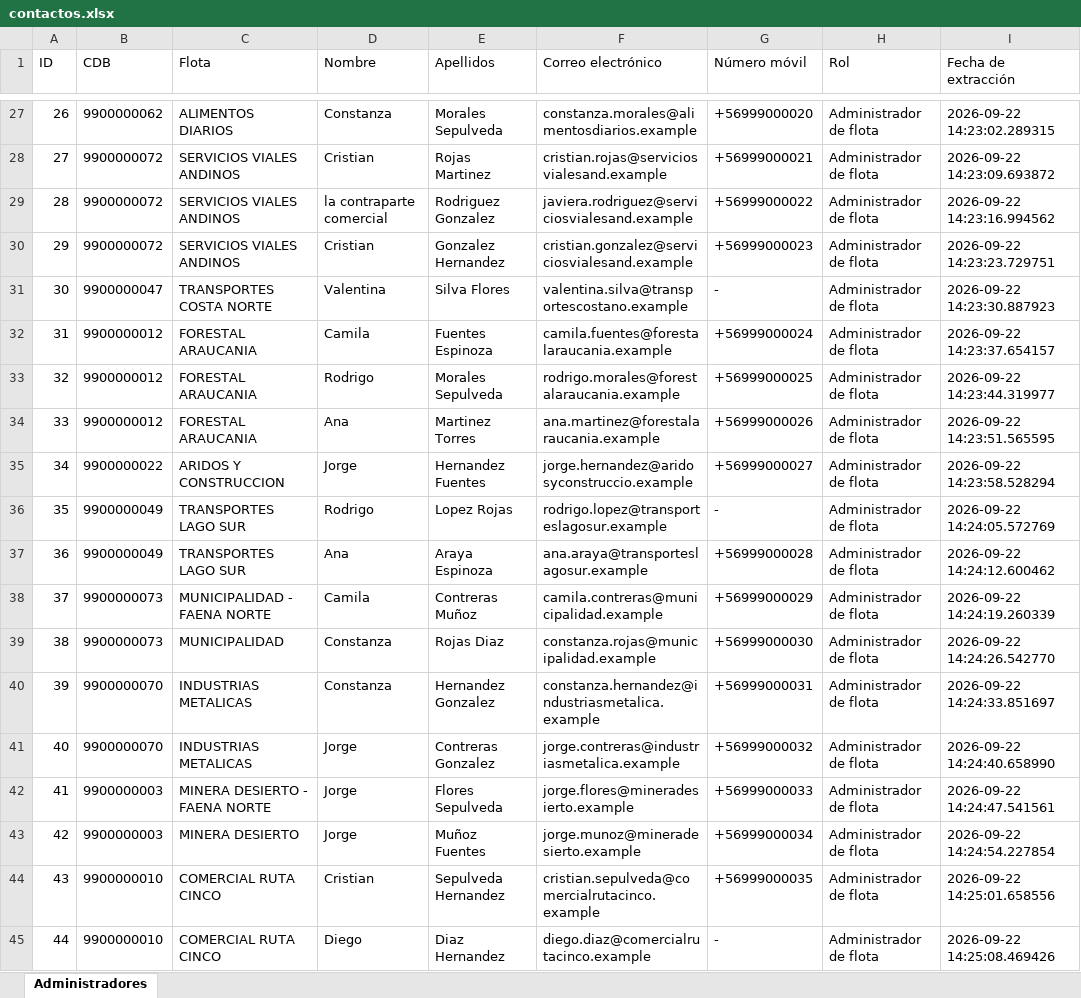
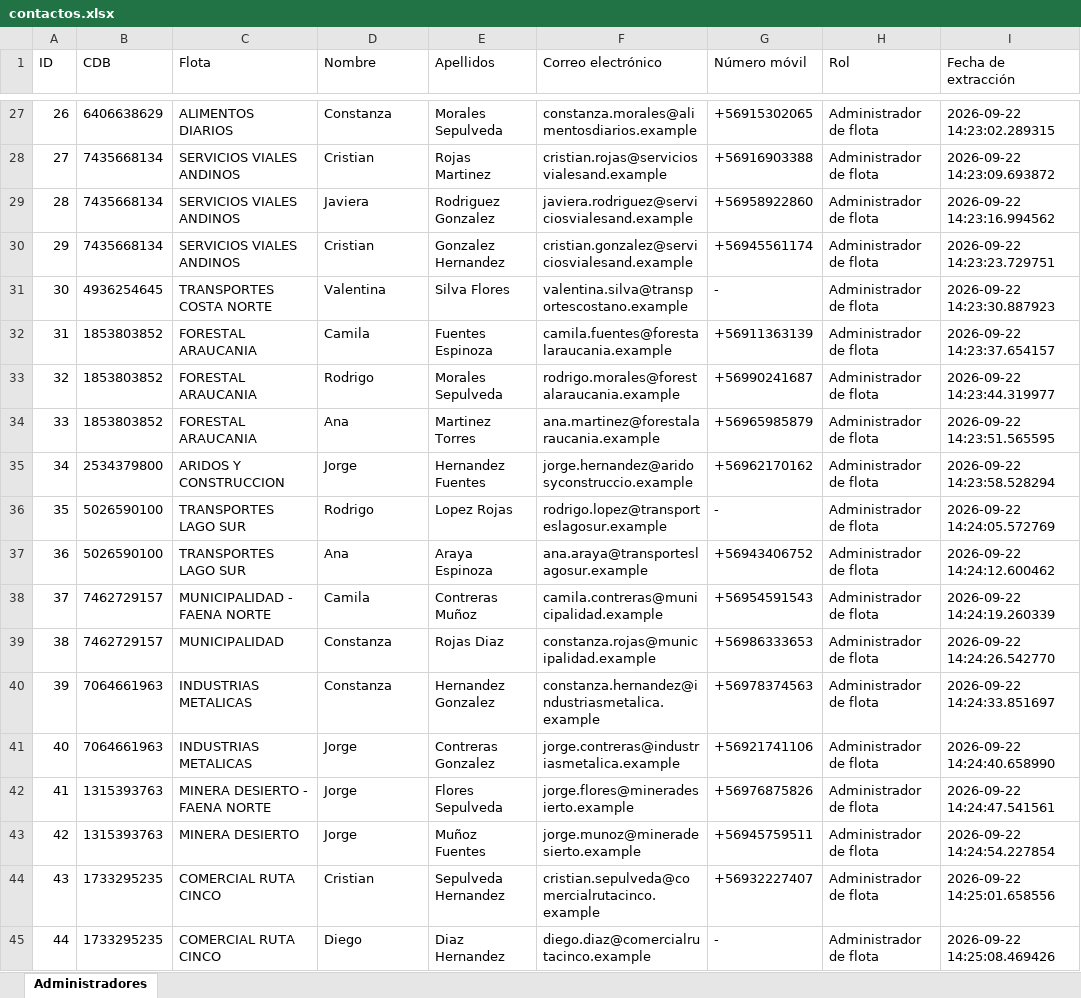
Before and after one commit to felipeMon20/PTY4614-302-EQUIPO-2, an Excel workbook: Fase 2/Evidencias Proyecto/Evidencias de sistema/Base de datos/contactos.xlsx, sheet Administradores, drawn as a sheet; only a part is shown, gaps mark what is left out; values as stored, in another font and other column widths than the file's, no borders; the diff covers the shown part only; the diff names each change by its address in the sheet, - before the commit and + after, or states it on an @@ line.

```diff
--- a/Fase 2/Evidencias Proyecto/Evidencias de sistema/Base de datos/contactos.xlsx (sheet Administradores)
+++ b/Fase 2/Evidencias Proyecto/Evidencias de sistema/Base de datos/contactos.xlsx (sheet Administradores)
-B27 (CDB): 9900000062
+B27 (CDB): 6406638629
-G27 (Número móvil): +56999000020
+G27 (Número móvil): +56915302065
-B28:B30 (CDB): 9900000072
+B28:B30 (CDB): 7435668134
-G28 (Número móvil): +56999000021
+G28 (Número móvil): +56916903388
-D29 (Nombre): la contraparte comercial
+D29 (Nombre): Javiera
-G29 (Número móvil): +56999000022
+G29 (Número móvil): +56958922860
-G30 (Número móvil): +56999000023
+G30 (Número móvil): +56945561174
-B31 (CDB): 9900000047
+B31 (CDB): 4936254645
-B32:B34 (CDB): 9900000012
+B32:B34 (CDB): 1853803852
-G32 (Número móvil): +56999000024
+G32 (Número móvil): +56911363139
-G33 (Número móvil): +56999000025
+G33 (Número móvil): +56990241687
-G34 (Número móvil): +56999000026
+G34 (Número móvil): +56965985879
-B35 (CDB): 9900000022
+B35 (CDB): 2534379800
-G35 (Número móvil): +56999000027
+G35 (Número móvil): +56962170162
-B36:B37 (CDB): 9900000049
+B36:B37 (CDB): 5026590100
-G37 (Número móvil): +56999000028
+G37 (Número móvil): +56943406752
-B38:B39 (CDB): 9900000073
+B38:B39 (CDB): 7462729157
-G38 (Número móvil): +56999000029
+G38 (Número móvil): +56954591543
-G39 (Número móvil): +56999000030
+G39 (Número móvil): +56986333653
-B40:B41 (CDB): 9900000070
+B40:B41 (CDB): 7064661963
-G40 (Número móvil): +56999000031
+G40 (Número móvil): +56978374563
-G41 (Número móvil): +56999000032
+G41 (Número móvil): +56921741106
-B42:B43 (CDB): 9900000003
+B42:B43 (CDB): 1315393763
-G42 (Número móvil): +56999000033
+G42 (Número móvil): +56976875826
-G43 (Número móvil): +56999000034
+G43 (Número móvil): +56945759511
-B44:B45 (CDB): 9900000010
+B44:B45 (CDB): 1733295235
-G44 (Número móvil): +56999000035
+G44 (Número móvil): +56932227407
```
Also changed, not shown: 44 edited cells elsewhere in this sheet, Fase 2/Evidencias Proyecto/Evidencias de documentación/calidad/Casos de Prueba.xlsx, Fase 2/Evidencias Proyecto/Evidencias de documentación/calidad/Reporte de Ejecución de Pruebas.xlsx, 29 other files.
